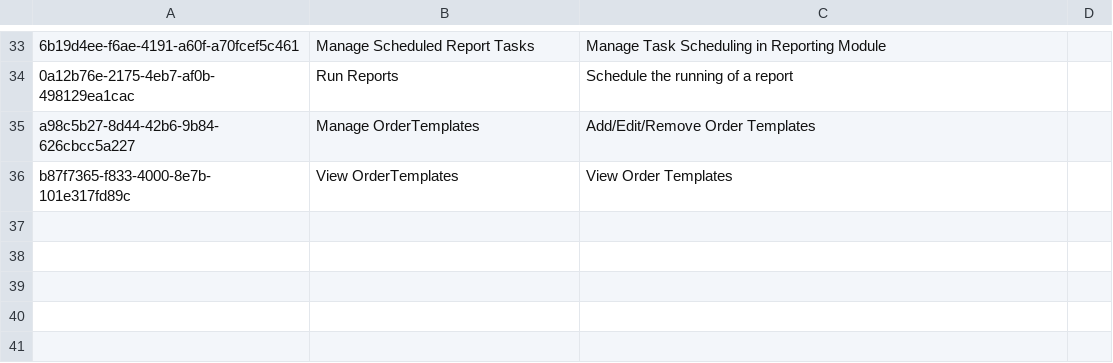
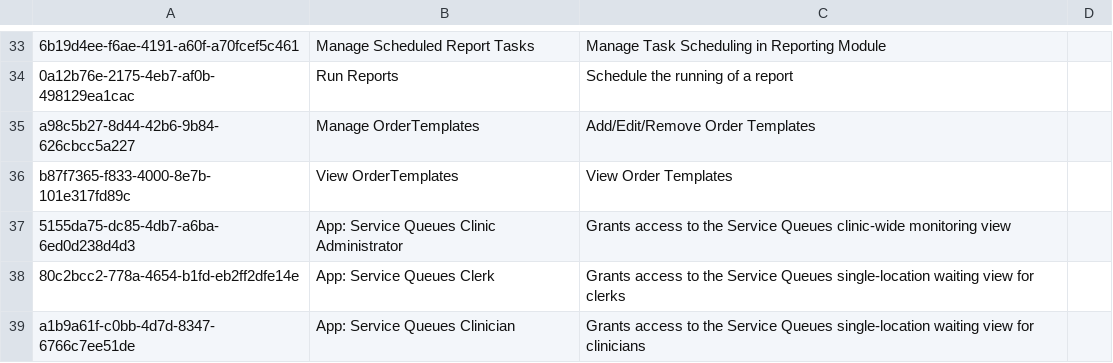
Before and after one commit to openmrs/openmrs-content-referenceapplication-demo, a CSV file: configuration/backend_configuration/privileges/privileges_core-demo.csv, drawn as a sheet; only a part is shown, gaps mark what is left out; the diff names each change by its address in the sheet, - before the commit and + after, or states it on an @@ line.

Commit message:
O3-5764: Add service queues app privileges and role mappings

```diff
--- a/configuration/backend_configuration/privileges/privileges_core-demo.csv
+++ b/configuration/backend_configuration/privileges/privileges_core-demo.csv
+row 37: 5155da75-dc85-4db7-a6ba-6ed0d238d4d3 | App: Service Queues Clinic Administrator | Grants access to the Service Queues clinic-wide monitoring view
+row 38: 80c2bcc2-778a-4654-b1fd-eb2ff2dfe14e | App: Service Queues Clerk | Grants access to the Service Queues single-location waiting view for clerks
+row 39: a1b9a61f-c0bb-4d7d-8347-6766c7ee51de | App: Service Queues Clinician | Grants access to the Service Queues single-location waiting view for clinicians
```
Also changed, not shown: configuration/backend_configuration/roles/roles_core-demo.csv.
